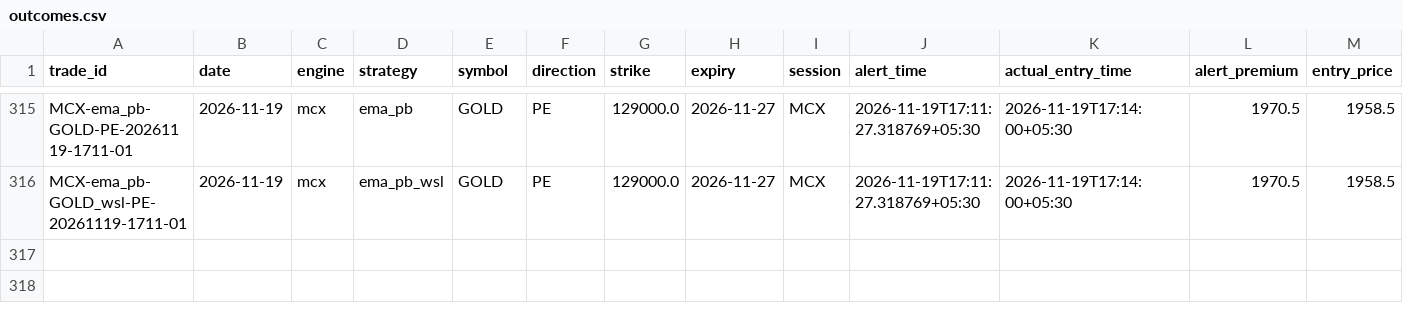
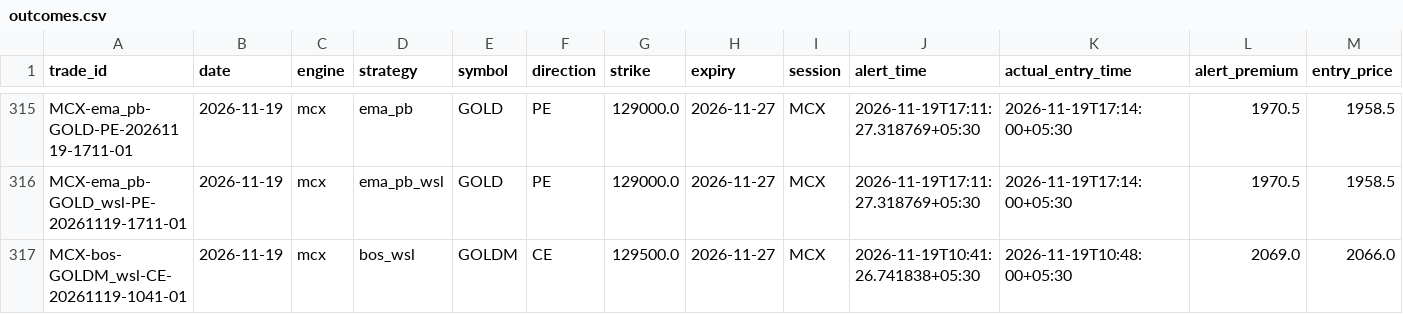
Before and after one commit to kothasanketh93-afk/options-alert-scanner, a CSV file: mcx/ledger/outcomes.csv, drawn as a sheet; only a part is shown, gaps mark what is left out; rows hold the shown columns only; the diff names each change by its address in the sheet, - before the commit and + after, or states it on an @@ line.

```diff
--- a/mcx/ledger/outcomes.csv
+++ b/mcx/ledger/outcomes.csv
+row 317: MCX-bos-GOLDM_wsl-CE-20261119-1041-01 | 2026-11-19 | mcx | bos_wsl | GOLDM | CE | 129500.0 | 2026-11-27 | MCX | 2026-11-19T10:41:26.741838+05:30 | 2026-11-19T10:48:00+05:30 | 2069.0 | 2066.0
```
Also changed, not shown: 2 other files.
